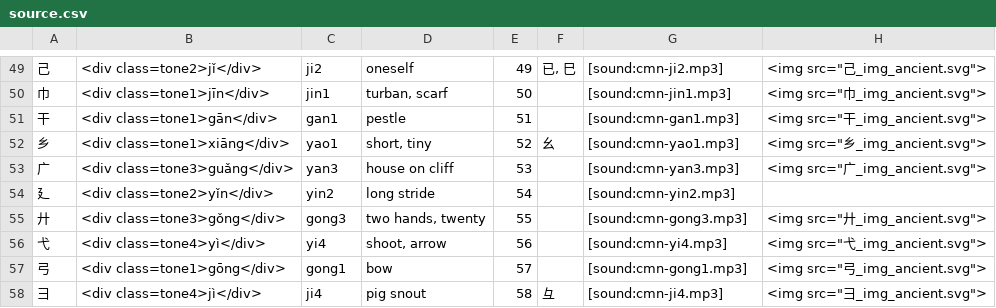
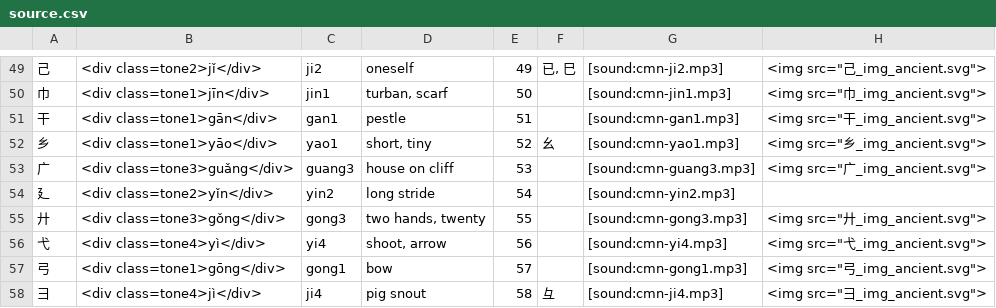
Before and after one commit to jay-pee/Anki-Chinese-Radicals-Deck-Plus, a CSV file: data/source.csv, drawn as a sheet; only a part is shown, gaps mark what is left out.

Commit message:
Add a correction list to adress wrong entries (Issue #1)

```diff
--- a/data/source.csv
+++ b/data/source.csv
@@ -51,4 +51,4 @@
 干	<div class=tone1>gān</div>	gan1	pestle	51		[sound:cmn-gan1.mp3]	<img src="干_img_ancient.svg">
-乡	<div class=tone1>xiāng</div>	yao1	short, tiny	52	幺	[sound:cmn-yao1.mp3]	<img src="乡_img_ancient.svg">
-广	<div class=tone3>guǎng</div>	yan3	house on cliff	53		[sound:cmn-yan3.mp3]	<img src="广_img_ancient.svg">
+乡	<div class=tone1>yāo</div>	yao1	short, tiny	52	幺	[sound:cmn-yao1.mp3]	<img src="乡_img_ancient.svg">
+广	<div class=tone3>guǎng</div>	guang3	house on cliff	53		[sound:cmn-guang3.mp3]	<img src="广_img_ancient.svg">
 廴	<div class=tone2>yǐn</div>	yin2	long stride	54		[sound:cmn-yin2.mp3]	
```
Also changed, not shown: data/source_examples.csv, 6 other files.
